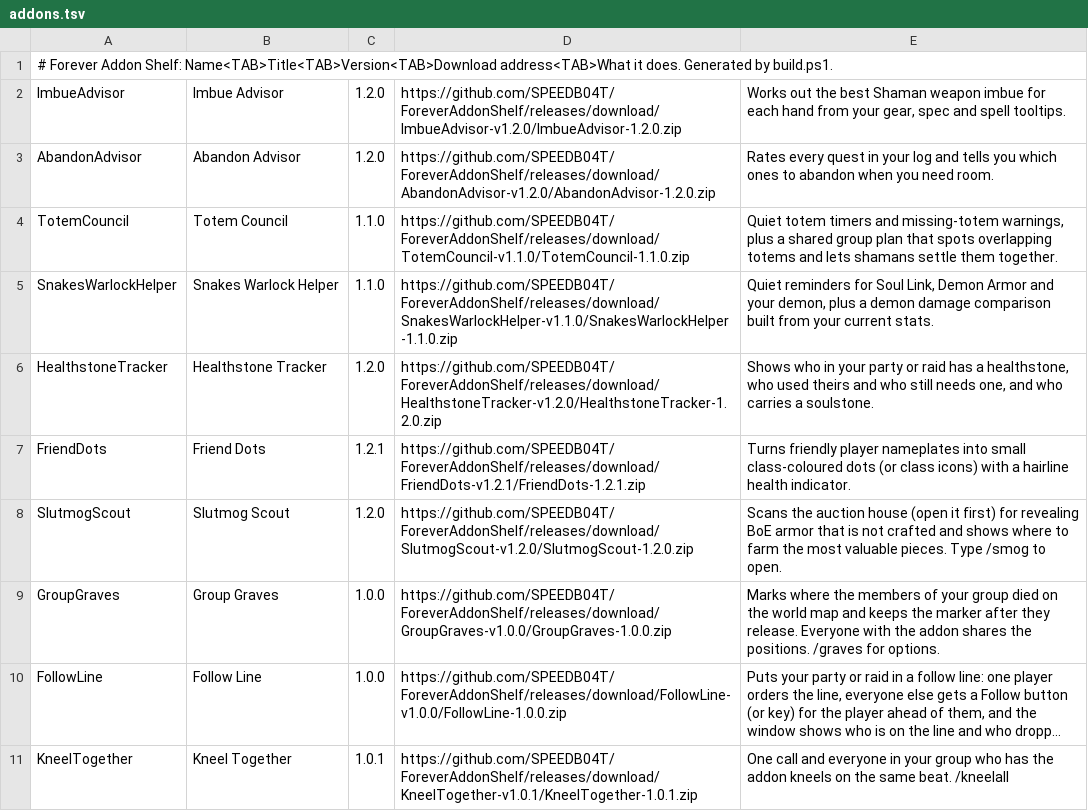
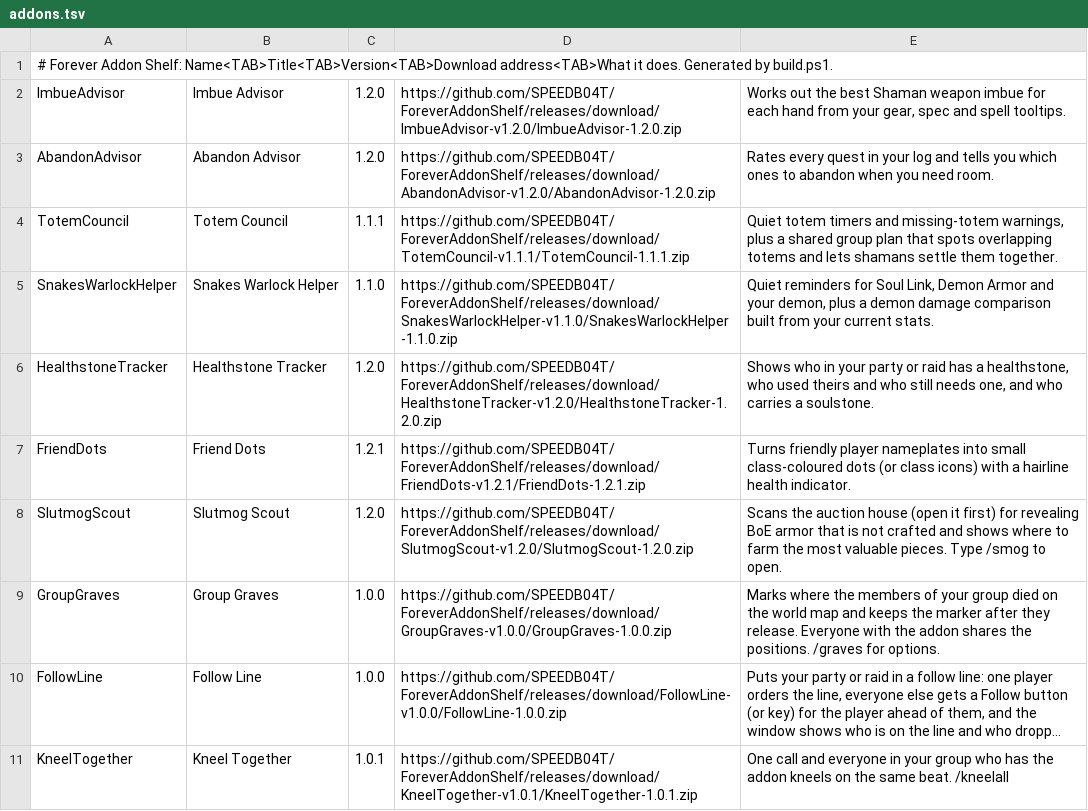
Before and after one commit to SPEEDB04T/ForeverAddonShelf, a TSV file: addons.tsv, drawn as a sheet; long unchanged cells end in ….

```diff
--- a/addons.tsv
+++ b/addons.tsv
@@ -3,3 +3,3 @@ ImbueAdvisor	Imbue Advisor	1.2.0	https://github.com/SPEEDB04T/ForeverAddonShelf/
 AbandonAdvisor	Abandon Advisor	1.2.0	https://github.com/SPEEDB04T/ForeverAddonShelf/releases/download/AbandonAdvisor-v1.2.0/AbandonAdvisor-1.2.0.zip	Rates every quest in your log and tells you which ones to abandon when you need room.
-TotemCouncil	Totem Council	1.1.0	https://github.com/SPEEDB04T/ForeverAddonShelf/releases/download/TotemCouncil-v1.1.0/TotemCouncil-1.1.0.zip	Quiet totem timers and missing-totem warnings, plus a shared group plan that spots overlapping totems and lets shamans settle them together.
+TotemCouncil	Totem Council	1.1.1	https://github.com/SPEEDB04T/ForeverAddonShelf/releases/download/TotemCouncil-v1.1.1/TotemCouncil-1.1.1.zip	Quiet totem timers and missing-totem warnings, plus a shared group plan that spots overlapping totems and lets shamans settle them together.
 SnakesWarlockHelper	Snakes Warlock Helper	1.1.0	https://github.com/SPEEDB04T/ForeverAddonShelf/releases/download/SnakesWarlockHelper-v1.1.0/SnakesWarlockHelper-1.1.0.zip	Quiet reminders for Soul Link, Demon Armor and your demon, plus a demon damage comparison built from your current stats.
```
Also changed, not shown: 5 other files.
